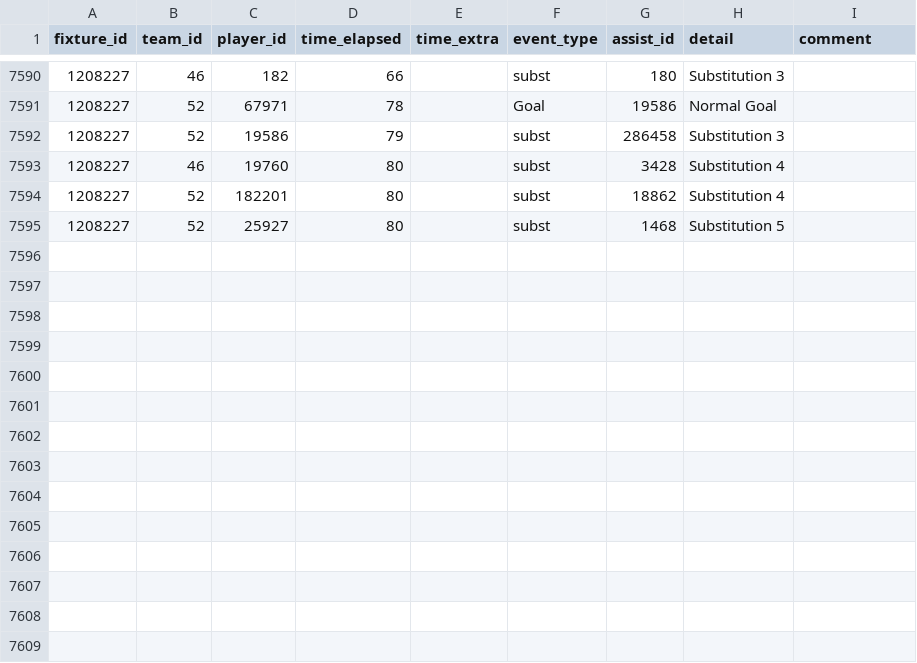
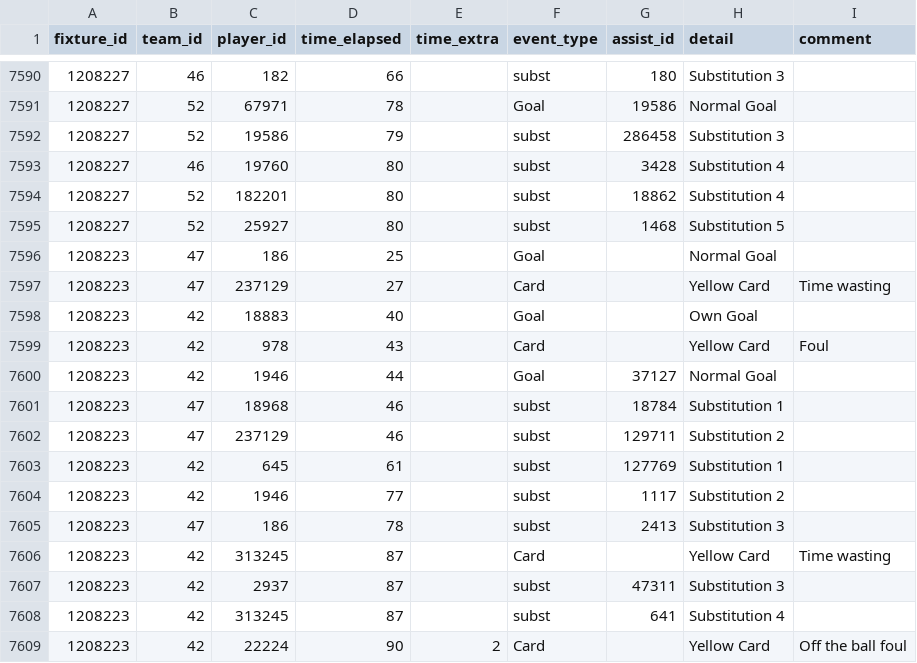
Before and after one commit to SebWae/football-api-data, a CSV file: data/events.csv, drawn as a sheet; only a part is shown, gaps mark what is left out; the diff names each change by its address in the sheet, - before the commit and + after, or states it on an @@ line.

Commit message:
registered fixture 1208223

```diff
--- a/data/events.csv
+++ b/data/events.csv
+row 7596: 1208223 | 47 | 186 | 25 |  | Goal |  | Normal Goal
+row 7597: 1208223 | 47 | 237129 | 27 |  | Card |  | Yellow Card | Time wasting
+row 7598: 1208223 | 42 | 18883 | 40 |  | Goal |  | Own Goal
+row 7599: 1208223 | 42 | 978 | 43 |  | Card |  | Yellow Card | Foul
+row 7600: 1208223 | 42 | 1946 | 44 |  | Goal | 37127 | Normal Goal
+row 7601: 1208223 | 47 | 18968 | 46 |  | subst | 18784 | Substitution 1
+row 7602: 1208223 | 47 | 237129 | 46 |  | subst | 129711 | Substitution 2
+row 7603: 1208223 | 42 | 645 | 61 |  | subst | 127769 | Substitution 1
+row 7604: 1208223 | 42 | 1946 | 77 |  | subst | 1117 | Substitution 2
+row 7605: 1208223 | 47 | 186 | 78 |  | subst | 2413 | Substitution 3
+row 7606: 1208223 | 42 | 313245 | 87 |  | Card |  | Yellow Card | Time wasting
+row 7607: 1208223 | 42 | 2937 | 87 |  | subst | 47311 | Substitution 3
+row 7608: 1208223 | 42 | 313245 | 87 |  | subst | 641 | Substitution 4
+row 7609: 1208223 | 42 | 22224 | 90 | 2 | Card |  | Yellow Card | Off the ball foul
```
Also changed, not shown: data/lineups.csv, data/lineups_tactics.csv, 3 other files.
